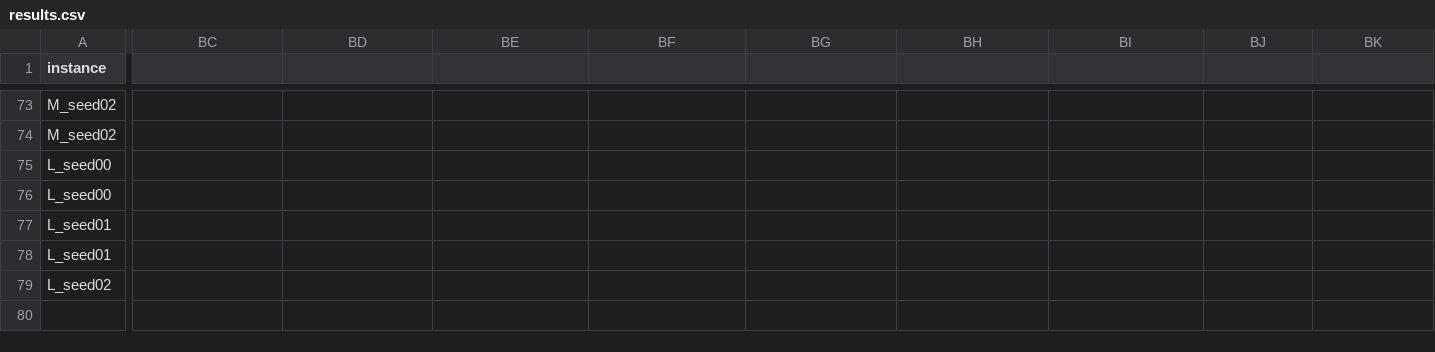
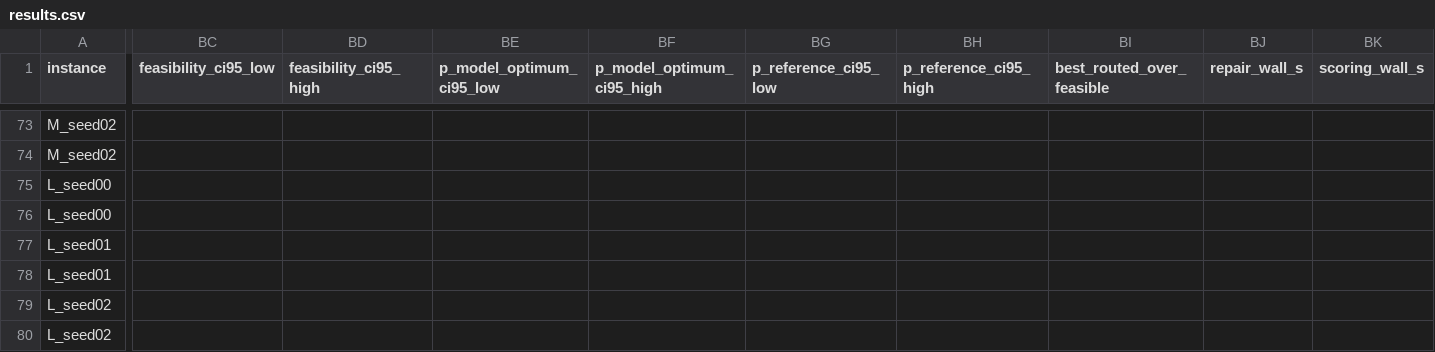
Before and after one commit to rchen2025/DuQuantum_Pasqal_Challenge_Qualies, a CSV file: results.csv, drawn as a sheet; only a part is shown, gaps mark what is left out; rows hold the shown columns only; the diff names each change by its address in the sheet, - before the commit and + after, or states it on an @@ line.

```diff
--- a/results.csv
+++ b/results.csv
-BC1: (empty)
+BC1: feasibility_ci95_low
-BD1: (empty)
+BD1: feasibility_ci95_high
-BE1: (empty)
+BE1: p_model_optimum_ci95_low
-BF1: (empty)
+BF1: p_model_optimum_ci95_high
-BG1: (empty)
+BG1: p_reference_ci95_low
-BH1: (empty)
+BH1: p_reference_ci95_high
-BI1: (empty)
+BI1: best_routed_over_feasible
-BJ1: (empty)
+BJ1: repair_wall_s
-BK1: (empty)
+BK1: scoring_wall_s
+row 79: L_seed02
```
Also changed, not shown: 24 other files.
